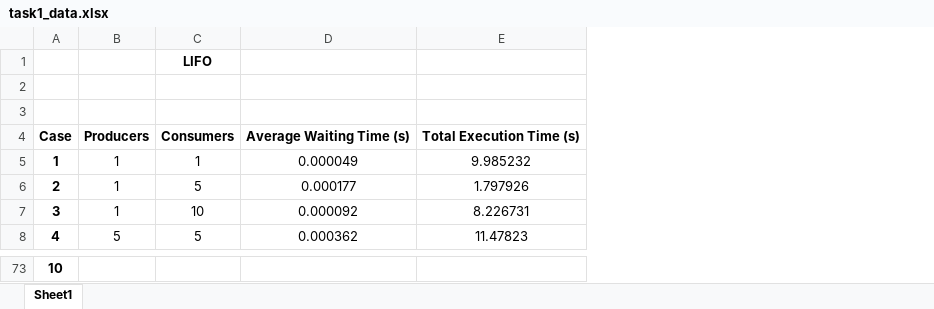
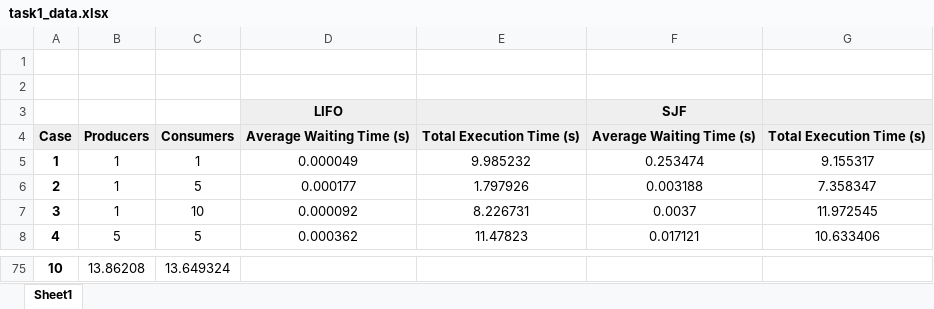
Before and after one commit to PapaBeye/CMSC312_OS_As3, an Excel workbook: task1_data.xlsx, sheet Sheet1, drawn as a sheet; only a part is shown, gaps mark what is left out; values as stored, in another font and other column widths than the file's, no borders; charts and pictures not drawn; removed rows and columns are numbered as before the commit, all else as after; the diff covers the shown part only; the diff names each change by its address in the sheet, - before the commit and + after, or states it on an @@ line.

Commit message:
updated Excel doc

```diff
--- a/task1_data.xlsx (sheet Sheet1)
+++ b/task1_data.xlsx (sheet Sheet1)
+column F, rows 4-8: Average Waiting Time (s) | 0.253474 | 0.003188 | 0.0037 | 0.017121
+column G, rows 4-8: Total Execution Time (s) | 9.155317 | 7.358347 | 11.972545 | 10.633406
-row 1:  |  | LIFO
+row 3:  |  |  | LIFO |  | SJF
-A4:E4 fill: none
+A4:E4 fill: #EFEFEF
-B75: (empty)
+B75: 13.86208
-C75: (empty)
+C75: 13.649324
```
Also changed, not shown: 2 added rows, 50 edited cells and cell formats elsewhere in this sheet, charts or pictures.
